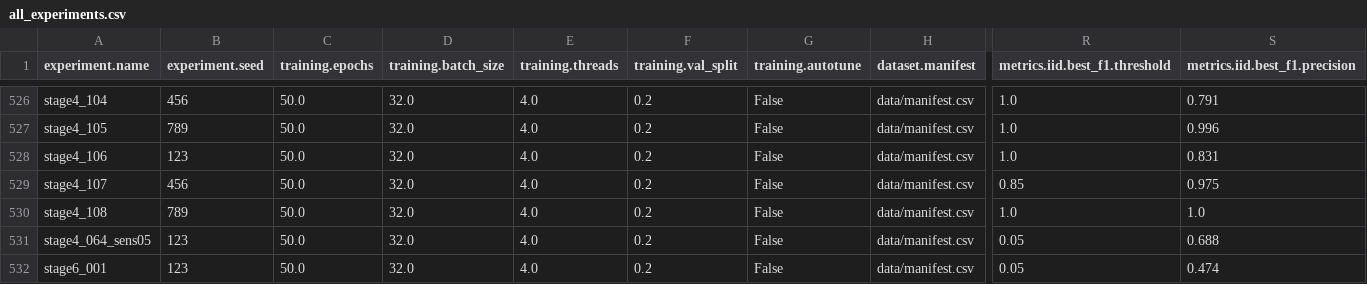
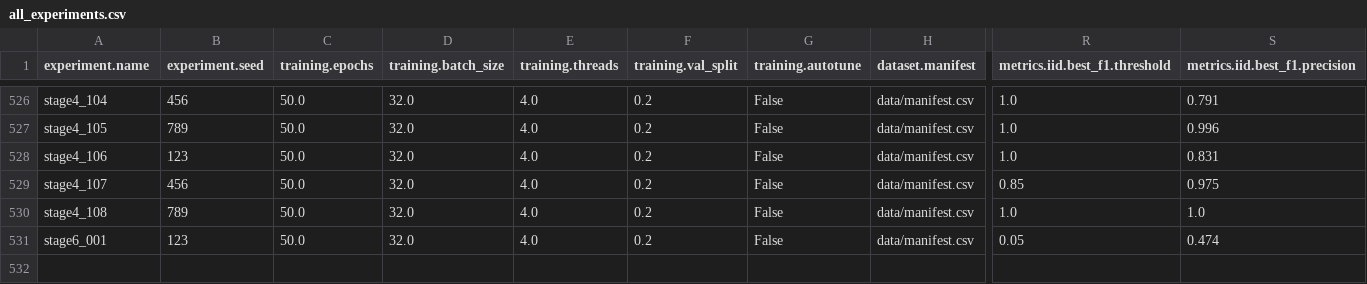
Before and after one commit to Tyler-Schwenk/BirdNET-CustomClassifierSuite, a CSV file: all_experiments.csv, drawn as a sheet; only a part is shown, gaps mark what is left out; rows hold the shown columns only; the diff names each change by its address in the sheet, - before the commit and + after, or states it on an @@ line.

Commit message:
added plots. working for most stages

```diff
--- a/all_experiments.csv
+++ b/all_experiments.csv
-row 531: stage4_064_sens05 | 123 | 50.0 | 32.0 | 4.0 | 0.2 | False | data/manifest.csv | 0.05 | 0.688
```
Also changed, not shown: 3 other files.
